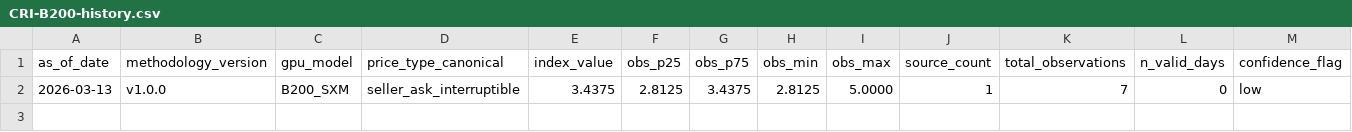
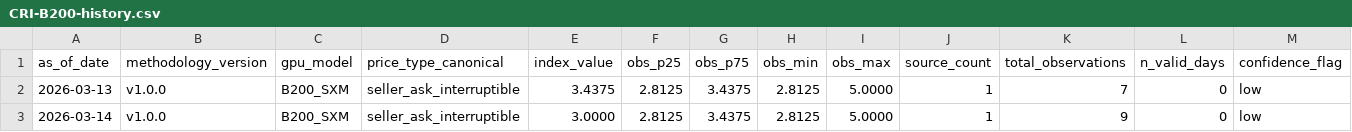
Before and after one commit to ccir-index/ccir-data, a CSV file: cri-b200/CRI-B200-history.csv, drawn as a sheet; only a part is shown; rows hold the shown columns only; the diff names each change by its address in the sheet, - before the commit and + after, or states it on an @@ line.

Commit message:
data: B200_SXM seller_ask_interruptible 2026-03-14 [low]

```diff
--- a/cri-b200/CRI-B200-history.csv
+++ b/cri-b200/CRI-B200-history.csv
+row 3: 2026-03-14 | v1.0.0 | B200_SXM | seller_ask_interruptible | 3.0000 | 2.8125 | 3.4375 | 2.8125 | 5.0000 | 1 | 9 | 0 | low
```
